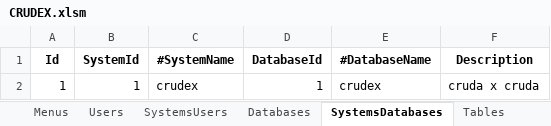
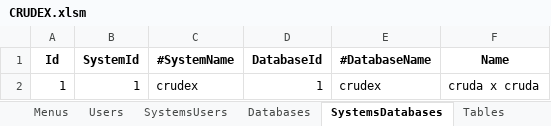
Before and after one commit to joaolabrego/CRUDEX, an Excel workbook: CRUDEX/Assets/CRUDEX.xlsm, sheet SystemsDatabases, drawn as a sheet; values as stored, in another font and other column widths than the file's, no borders; the diff names each change by its address in the sheet, - before the commit and + after, or states it on an @@ line.

```diff
--- a/CRUDEX/Assets/CRUDEX.xlsm (sheet SystemsDatabases)
+++ b/CRUDEX/Assets/CRUDEX.xlsm (sheet SystemsDatabases)
-F1: Description
+F1: Name
```
Also changed, not shown: sheet Columns, sheet Types, sheet Indexkeys, sheet Domains, sheet Indexes, sheet SystemsUsers, 2 more sheets, formulas that keep their value, 22 other files.
